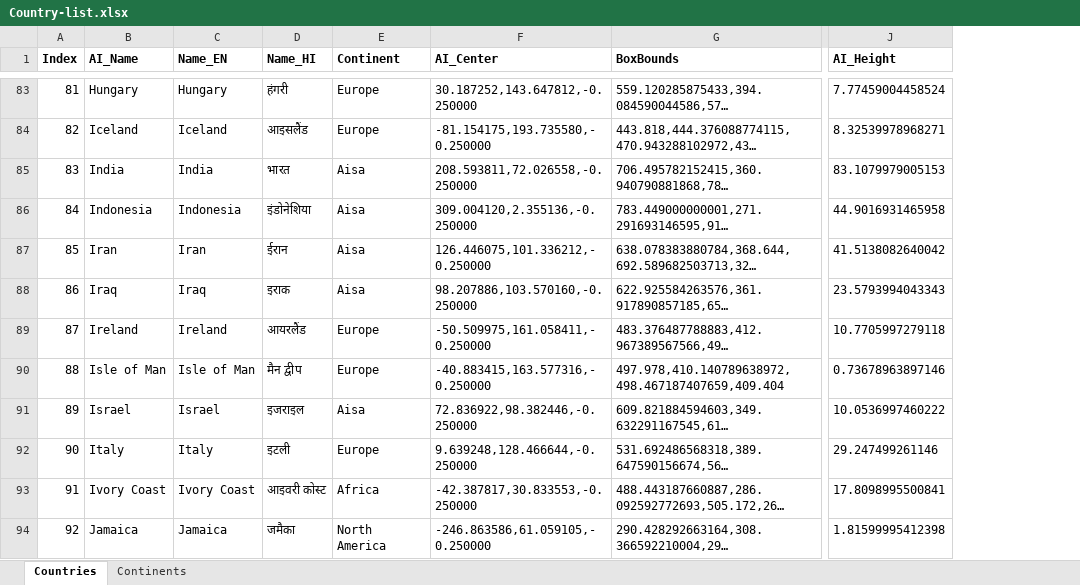
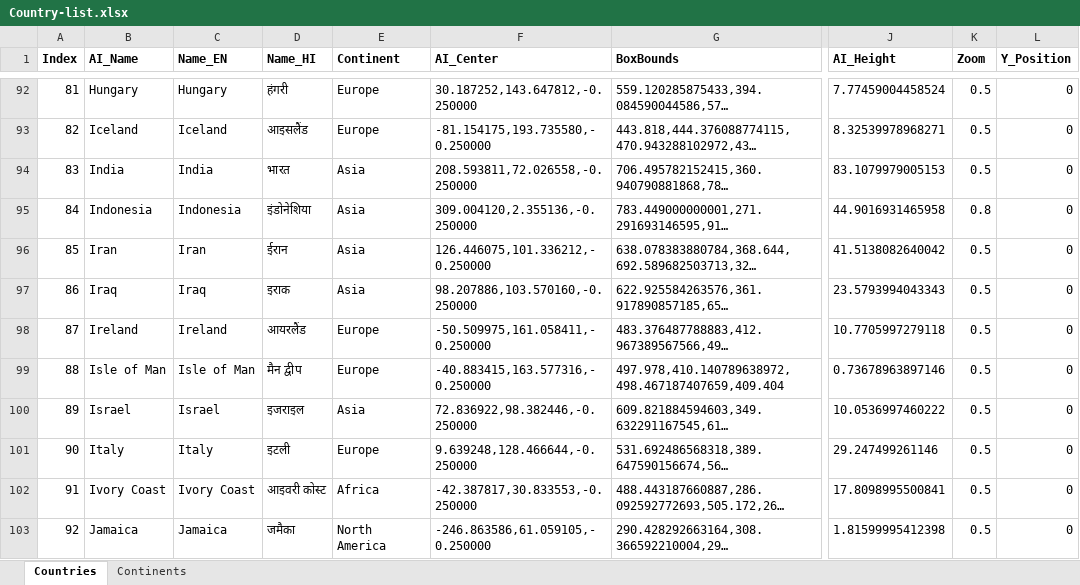
Before and after one commit to amitkhare/vector-maps, an Excel workbook: World/Country-list.xlsx, sheet Countries, drawn as a sheet; only a part is shown, gaps mark what is left out; long unchanged cells end in …; values as stored, in another font and other column widths than the file's, no borders; addresses are those after the commit; the diff covers the shown part only; the diff names each change by its address in the sheet, - before the commit and + after, or states it on an @@ line.

Commit message:
added continents

```diff
--- a/World/Country-list.xlsx (sheet Countries)
+++ b/World/Country-list.xlsx (sheet Countries)
+column K (Zoom), rows 92-103: 0.5 | 0.5 | 0.5 | 0.8 | 0.5 | 0.5 | 0.5 | 0.5 | 0.5 | 0.5 | 0.5 | 0.5
+column L (Y_Position), rows 92-103: all 0
-E94:E97 (Continent): Aisa
+E94:E97 (Continent): Asia
-E100 (Continent): Aisa
+E100 (Continent): Asia
```
Also changed, not shown: 9 added rows and 50 edited cells elsewhere in this sheet, 1 other file.
